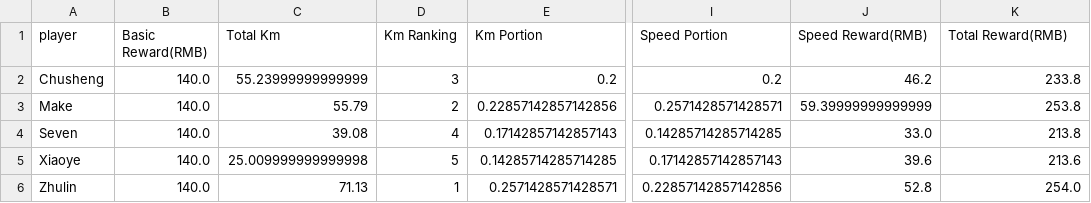
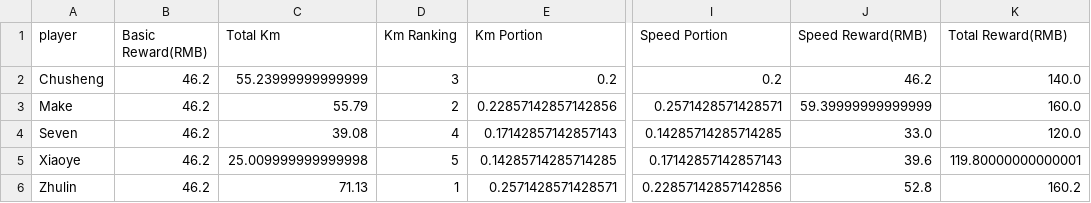
Before and after one commit to YisongMiao/Run-or-Guitar, a CSV file: reward.csv, drawn as a sheet; only a part is shown, gaps mark what is left out; the diff names each change by its address in the sheet, - before the commit and + after, or states it on an @@ line.

```diff
--- a/reward.csv
+++ b/reward.csv
-B2:B6 (Basic Reward(RMB)): 140.0
+B2:B6 (Basic Reward(RMB)): 46.2
-K2 (Total Reward(RMB)): 233.8
+K2 (Total Reward(RMB)): 140.0
-K3 (Total Reward(RMB)): 253.8
+K3 (Total Reward(RMB)): 160.0
-K4 (Total Reward(RMB)): 213.8
+K4 (Total Reward(RMB)): 120.0
-K5 (Total Reward(RMB)): 213.6
+K5 (Total Reward(RMB)): 119.80000000000001
-K6 (Total Reward(RMB)): 254.0
+K6 (Total Reward(RMB)): 160.2
```
Also changed, not shown: 1 other file.
